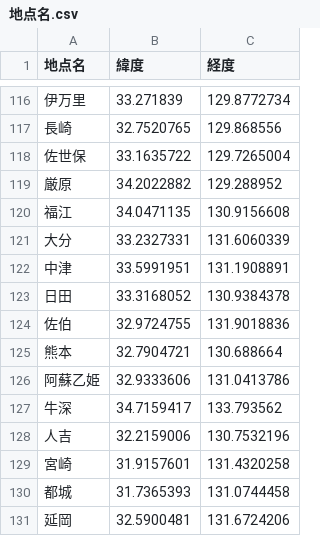
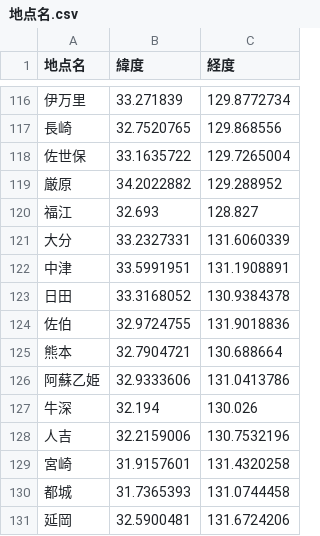
Before and after one commit to sohprivate/MobileCommentGenerator, a CSV file: frontend/public/地点名.csv, drawn as a sheet; only a part is shown, gaps mark what is left out; the diff covers the shown part only.

```diff
--- a/frontend/public/地点名.csv
+++ b/frontend/public/地点名.csv
@@ -119,3 +119,3 @@
 厳原,34.2022882,129.288952
-福江,34.0471135,130.9156608
+福江,32.693,128.827
 大分,33.2327331,131.6060339
@@ -126,3 +126,3 @@
 阿蘇乙姫,32.9333606,131.0413786
-牛深,34.7159417,133.793562
+牛深,32.194,130.026
 人吉,32.2159006,130.7532196
```
Also changed, not shown: 34 edited cells elsewhere in this file, 3 other files.
